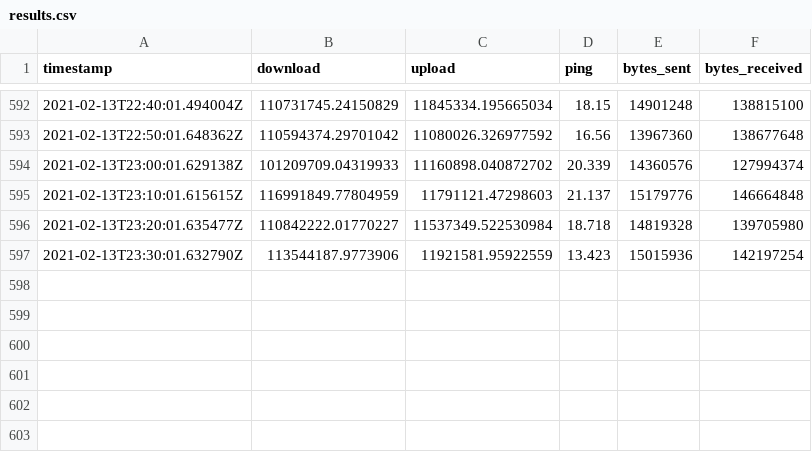
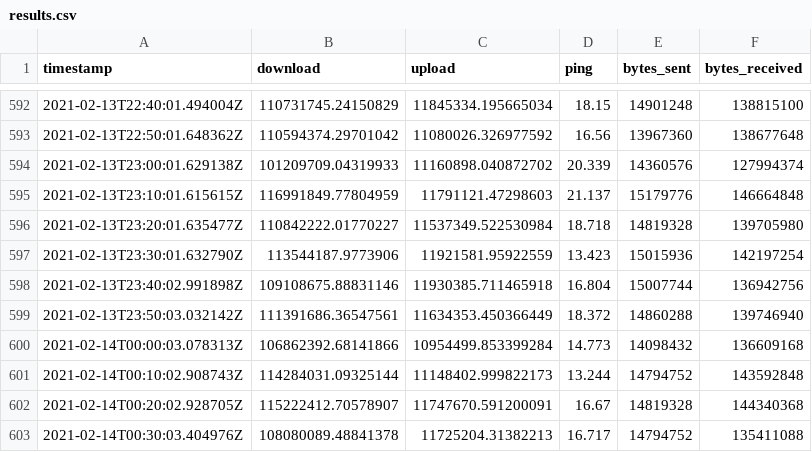
Before and after one commit to evaaan/speedtest-cli-task, a CSV file: log/results.csv, drawn as a sheet; only a part is shown, gaps mark what is left out.

Commit message:
autogenerated log update

```diff
--- a/log/results.csv
+++ b/log/results.csv
@@ -597 +597,7 @@ timestamp,download,upload,ping,bytes_sent,bytes_received
 2021-02-13T23:30:01.632790Z,113544187.9773906,11921581.95922559,13.423,15015936,142197254
+2021-02-13T23:40:02.991898Z,109108675.88831146,11930385.711465918,16.804,15007744,136942756
+2021-02-13T23:50:03.032142Z,111391686.36547561,11634353.450366449,18.372,14860288,139746940
+2021-02-14T00:00:03.078313Z,106862392.68141866,10954499.853399284,14.773,14098432,136609168
+2021-02-14T00:10:02.908743Z,114284031.09325144,11148402.999822173,13.244,14794752,143592848
+2021-02-14T00:20:02.928705Z,115222412.70578907,11747670.591200091,16.67,14819328,144340368
+2021-02-14T00:30:03.404976Z,108080089.48841378,11725204.31382213,16.717,14794752,135411088
```
